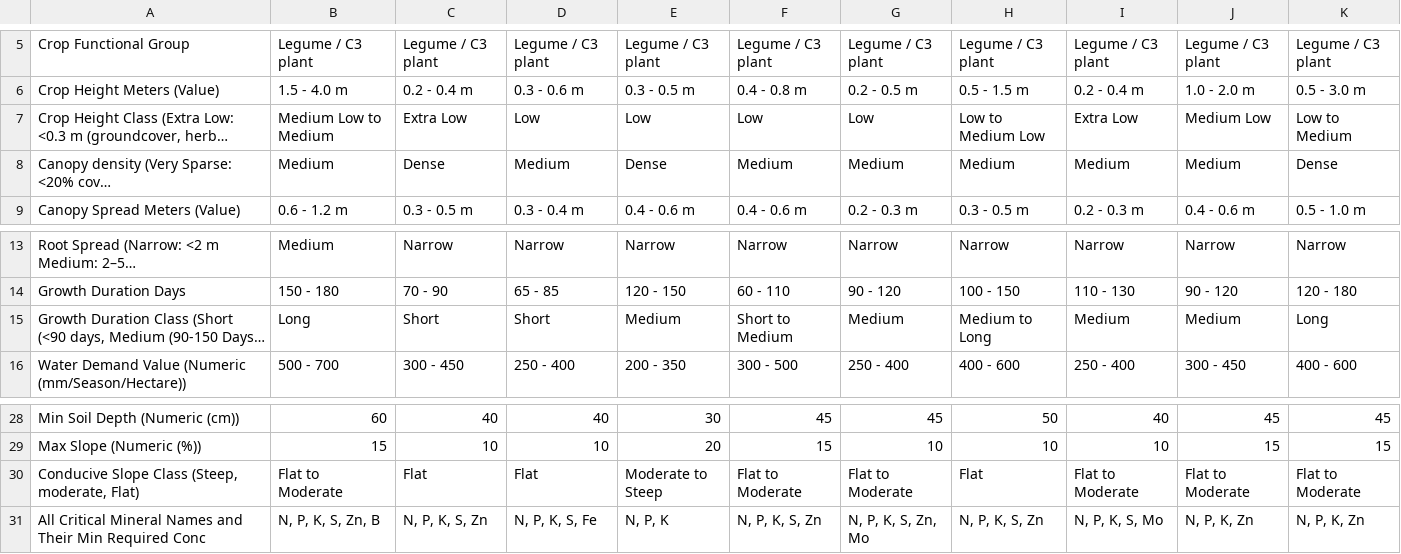
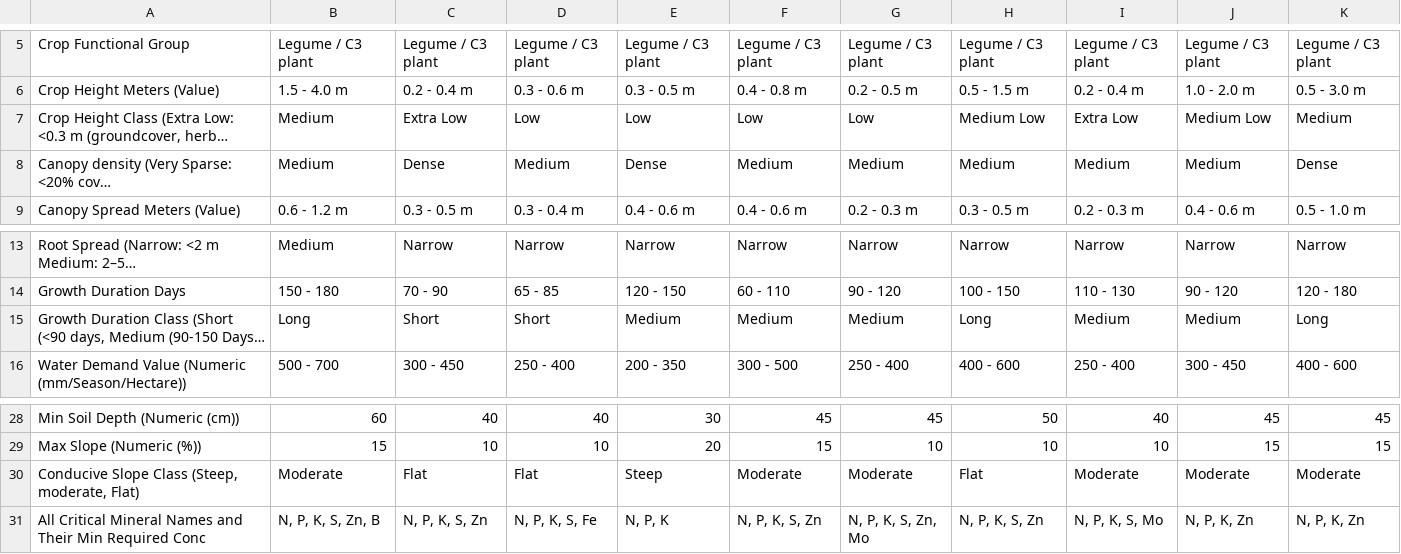
Before and after one commit to prachitiwari121/rythulab, a CSV file: rythulab/sheets/crop_details/2.Pulse_Crop_Matrix_Complete - Sheet1.csv, drawn as a sheet; only a part is shown, gaps mark what is left out; long unchanged cells end in …; the diff names each change by its address in the sheet, - before the commit and + after, or states it on an @@ line.

```diff
--- a/rythulab/sheets/crop_details/2.Pulse_Crop_Matrix_Complete - Sheet1.csv
+++ b/rythulab/sheets/crop_details/2.Pulse_Crop_Matrix_Complete - Sheet1.csv
-B7: Medium Low to Medium
+B7: Medium
-H7: Low to Medium Low
+H7: Medium Low
-K7: Low to Medium
+K7: Medium
-F15: Short to Medium
+F15: Medium
-H15: Medium to Long
+H15: Long
-B30: Flat to Moderate
+B30: Moderate
-E30: Moderate to Steep
+E30: Steep
-F30: Flat to Moderate
+F30: Moderate
-G30: Flat to Moderate
+G30: Moderate
-I30: Flat to Moderate
+I30: Moderate
-J30: Flat to Moderate
+J30: Moderate
-K30: Flat to Moderate
+K30: Moderate
```
Also changed, not shown: rythulab/sheets/crop_details/1.Cereals_and_Millets_Crop_Matrix - Sheet1.csv, rythulab/sheets/crop_details/3.Oilseed_Crop_Matrix_Complete - Sheet1.csv, 9 other files.
